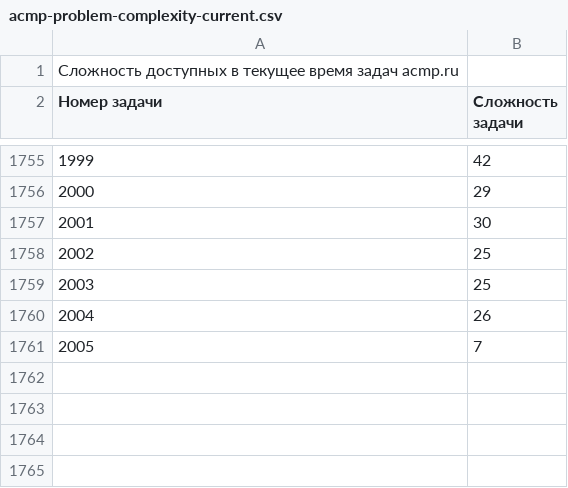
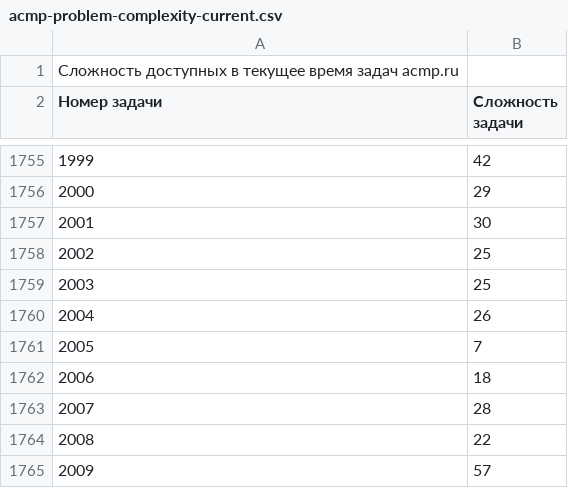
Before and after one commit to BorisMenshikov/acmp-problem-complexity-data, a CSV file: acmp-problem-complexity-current.csv, drawn as a sheet; only a part is shown, gaps mark what is left out; the diff names each change by its address in the sheet, - before the commit and + after, or states it on an @@ line.

```diff
--- a/acmp-problem-complexity-current.csv
+++ b/acmp-problem-complexity-current.csv
+row 1762: 2006 | 18
+row 1763: 2007 | 28
+row 1764: 2008 | 22
+row 1765: 2009 | 57
```
Also changed, not shown: acmp-problem-info-current.csv, 1 other file.
